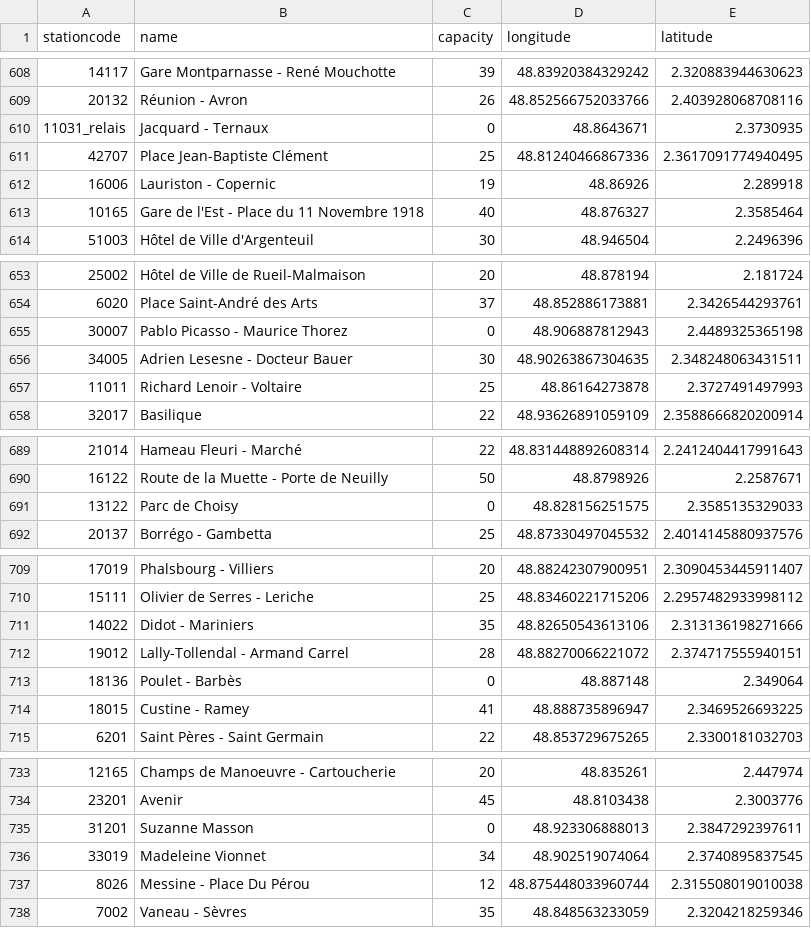
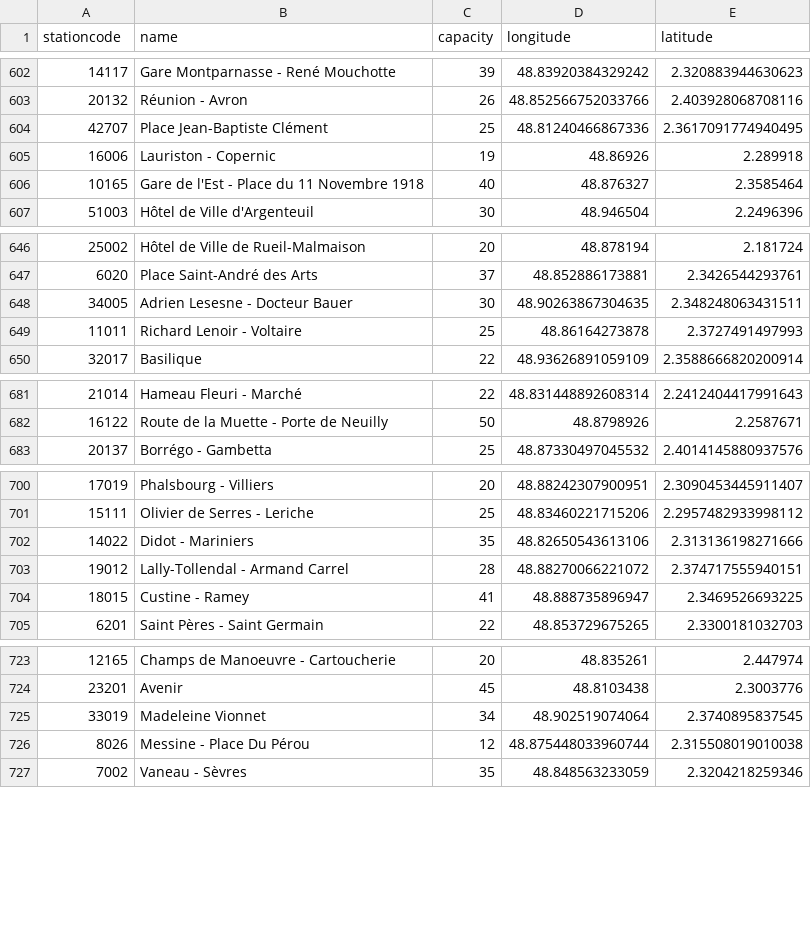
Before and after one commit to Pchev78/Projet-PWEBC, a CSV file: velib.csv, drawn as a sheet; only a part is shown, gaps mark what is left out; the diff covers the shown part only.

```diff
--- a/velib.csv
+++ b/velib.csv
@@ -609,3 +603,2 @@ stationcode;name;capacity;longitude;latitude
 20132;Réunion - Avron;26;48.852566752033766;2.403928068708116
-11031_relais;Jacquard - Ternaux;0;48.8643671;2.3730935
 42707;Place Jean-Baptiste Clément;25;48.81240466867336;2.3617091774940495
@@ -654,3 +647,2 @@ stationcode;name;capacity;longitude;latitude
 6020;Place Saint-André des Arts;37;48.852886173881;2.3426544293761
-30007;Pablo Picasso - Maurice Thorez;0;48.906887812943;2.4489325365198
 34005;Adrien Lesesne - Docteur Bauer;30;48.90263867304635;2.348248063431511
@@ -690,3 +682,2 @@ stationcode;name;capacity;longitude;latitude
 16122;Route de la Muette - Porte de Neuilly;50;48.8798926;2.2587671
-13122;Parc de Choisy;0;48.828156251575;2.3585135329033
 20137;Borrégo - Gambetta;25;48.87330497045532;2.4014145880937576
@@ -712,3 +703,2 @@ stationcode;name;capacity;longitude;latitude
 19012;Lally-Tollendal - Armand Carrel;28;48.88270066221072;2.374717555940151
-18136;Poulet - Barbès;0;48.887148;2.349064
 18015;Custine - Ramey;41;48.888735896947;2.3469526693225
@@ -734,3 +724,2 @@ stationcode;name;capacity;longitude;latitude
 23201;Avenir;45;48.8103438;2.3003776
-31201;Suzanne Masson;0;48.923306888013;2.3847292397611
 33019;Madeleine Vionnet;34;48.902519074064;2.3740895837545
```
Also changed, not shown: 15 removed rows elsewhere in this file, 1 other file.
